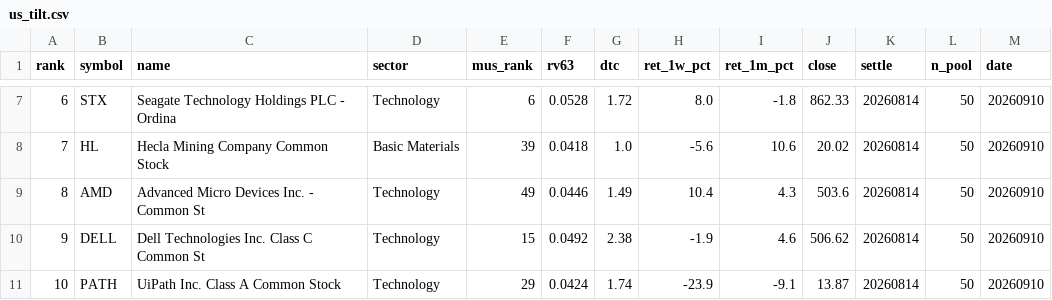
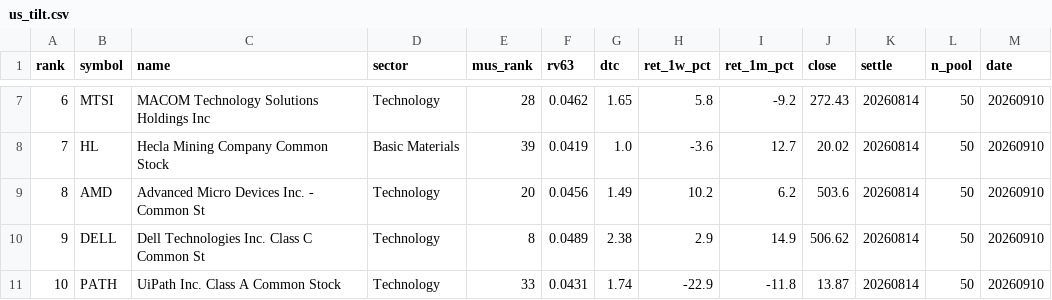
Before and after one commit to sj951027/us-screener, a CSV file: docs/data/us_tilt.csv, drawn as a sheet; only a part is shown, gaps mark what is left out; the diff covers the shown part only.

```diff
--- a/docs/data/us_tilt.csv
+++ b/docs/data/us_tilt.csv
@@ -7,5 +7,5 @@
-6,STX,Seagate Technology Holdings PLC - Ordina,Technology,6,0.0528,1.72,8.0,-1.8,862.33,20260814,50,20260910
-7,HL,Hecla Mining Company Common Stock,Basic Materials,39,0.0418,1.0,-5.6,10.6,20.02,20260814,50,20260910
-8,AMD,Advanced Micro Devices  Inc. - Common St,Technology,49,0.0446,1.49,10.4,4.3,503.6,20260814,50,20260910
-9,DELL,Dell Technologies Inc. Class C Common St,Technology,15,0.0492,2.38,-1.9,4.6,506.62,20260814,50,20260910
-10,PATH,UiPath  Inc. Class A Common Stock,Technology,29,0.0424,1.74,-23.9,-9.1,13.87,20260814,50,20260910
+6,MTSI,MACOM Technology Solutions Holdings  Inc,Technology,28,0.0462,1.65,5.8,-9.2,272.43,20260814,50,20260910
+7,HL,Hecla Mining Company Common Stock,Basic Materials,39,0.0419,1.0,-3.6,12.7,20.02,20260814,50,20260910
+8,AMD,Advanced Micro Devices  Inc. - Common St,Technology,20,0.0456,1.49,10.2,6.2,503.6,20260814,50,20260910
+9,DELL,Dell Technologies Inc. Class C Common St,Technology,8,0.0489,2.38,2.9,14.9,506.62,20260814,50,20260910
+10,PATH,UiPath  Inc. Class A Common Stock,Technology,33,0.0431,1.74,-22.9,-11.8,13.87,20260814,50,20260910
```
Also changed, not shown: 32 edited cells elsewhere in this file, docs/data/us_latest.csv.
